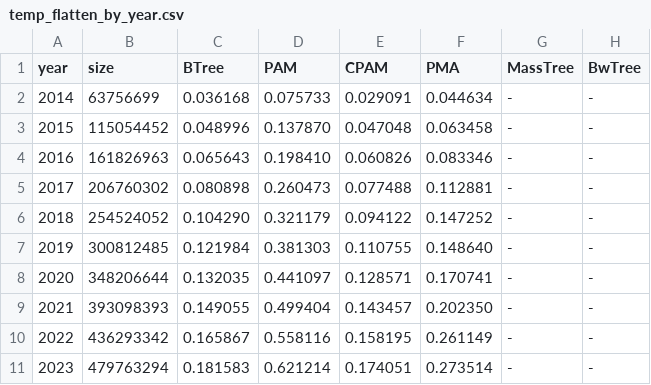
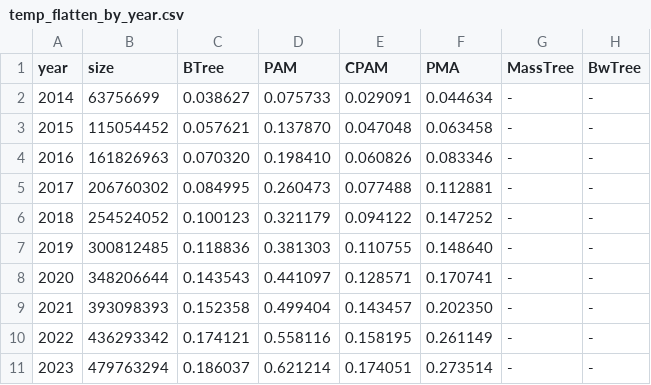
Before and after one commit to ucrparlay/pab-tree, a CSV file: scripts/data/temp/temp_flatten_by_year.csv, drawn as a sheet.

```diff
--- a/scripts/data/temp/temp_flatten_by_year.csv
+++ b/scripts/data/temp/temp_flatten_by_year.csv
@@ -1,11 +1,11 @@
 year,size,BTree,PAM,CPAM,PMA,MassTree,BwTree
-2014,63756699,0.036168,0.075733,0.029091,0.044634,-,-
-2015,115054452,0.048996,0.137870,0.047048,0.063458,-,-
-2016,161826963,0.065643,0.198410,0.060826,0.083346,-,-
-2017,206760302,0.080898,0.260473,0.077488,0.112881,-,-
-2018,254524052,0.104290,0.321179,0.094122,0.147252,-,-
-2019,300812485,0.121984,0.381303,0.110755,0.148640,-,-
-2020,348206644,0.132035,0.441097,0.128571,0.170741,-,-
-2021,393098393,0.149055,0.499404,0.143457,0.202350,-,-
-2022,436293342,0.165867,0.558116,0.158195,0.261149,-,-
-2023,479763294,0.181583,0.621214,0.174051,0.273514,-,-
+2014,63756699,0.038627,0.075733,0.029091,0.044634,-,-
+2015,115054452,0.057621,0.137870,0.047048,0.063458,-,-
+2016,161826963,0.070320,0.198410,0.060826,0.083346,-,-
+2017,206760302,0.084995,0.260473,0.077488,0.112881,-,-
+2018,254524052,0.100123,0.321179,0.094122,0.147252,-,-
+2019,300812485,0.118836,0.381303,0.110755,0.148640,-,-
+2020,348206644,0.143543,0.441097,0.128571,0.170741,-,-
+2021,393098393,0.152358,0.499404,0.143457,0.202350,-,-
+2022,436293342,0.174121,0.558116,0.158195,0.261149,-,-
+2023,479763294,0.186037,0.621214,0.174051,0.273514,-,-
```
Also changed, not shown: scripts/data/osm/osm_insert_by_year.csv, scripts/data/summary/summary_filtered.csv, 12 other files.
